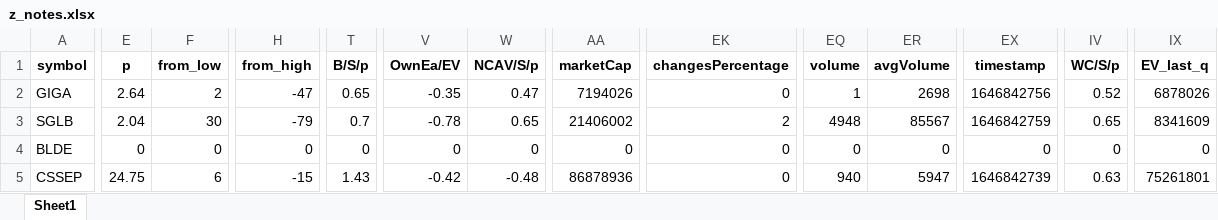
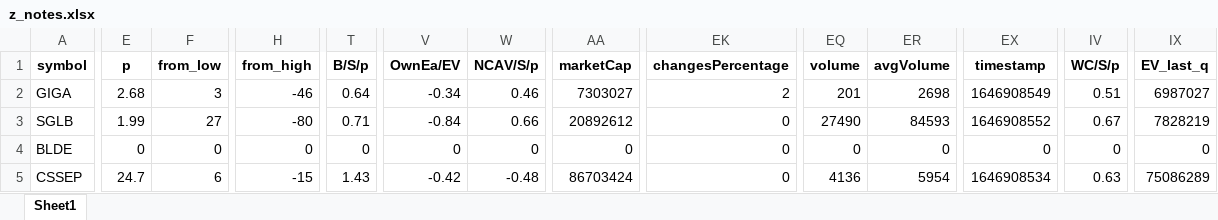
Before and after one commit to randomguy4214/poor-almanac-8, an Excel workbook: z_notes.xlsx, sheet Sheet1, drawn as a sheet; only a part is shown, gaps mark what is left out; values as stored, in another font and other column widths than the file's, no borders; the diff covers the shown part only; the diff names each change by its address in the sheet, - before the commit and + after, or states it on an @@ line.

```diff
--- a/z_notes.xlsx (sheet Sheet1)
+++ b/z_notes.xlsx (sheet Sheet1)
-E2 (p): 2.64
+E2 (p): 2.68
-F2 (from_low): 2
+F2 (from_low): 3
-H2 (from_high): -47
+H2 (from_high): -46
-T2 (B/S/p): 0.65
+T2 (B/S/p): 0.64
-V2 (OwnEa/EV): -0.35
+V2 (OwnEa/EV): -0.34
-W2 (NCAV/S/p): 0.47
+W2 (NCAV/S/p): 0.46
-AA2 (marketCap): 7194026
+AA2 (marketCap): 7303027
-EK2 (changesPercentage): 0
+EK2 (changesPercentage): 2
-EQ2 (volume): 1
+EQ2 (volume): 201
-EX2 (timestamp): 1646842756
+EX2 (timestamp): 1646908549
-IV2 (WC/S/p): 0.52
+IV2 (WC/S/p): 0.51
-IX2 (EV_last_q): 6878026
+IX2 (EV_last_q): 6987027
-E3 (p): 2.04
+E3 (p): 1.99
-F3 (from_low): 30
+F3 (from_low): 27
-H3 (from_high): -79
+H3 (from_high): -80
-T3 (B/S/p): 0.7
+T3 (B/S/p): 0.71
-V3 (OwnEa/EV): -0.78
+V3 (OwnEa/EV): -0.84
-W3 (NCAV/S/p): 0.65
+W3 (NCAV/S/p): 0.66
-AA3 (marketCap): 21406002
+AA3 (marketCap): 20892612
-EK3 (changesPercentage): 2
+EK3 (changesPercentage): 0
-EQ3 (volume): 4948
+EQ3 (volume): 27490
-ER3 (avgVolume): 85567
+ER3 (avgVolume): 84593
-EX3 (timestamp): 1646842759
+EX3 (timestamp): 1646908552
-IV3 (WC/S/p): 0.65
+IV3 (WC/S/p): 0.67
-IX3 (EV_last_q): 8341609
+IX3 (EV_last_q): 7828219
-E5 (p): 24.75
+E5 (p): 24.7
-AA5 (marketCap): 86878936
+AA5 (marketCap): 86703424
-EQ5 (volume): 940
+EQ5 (volume): 4136
-ER5 (avgVolume): 5947
+ER5 (avgVolume): 5954
-EX5 (timestamp): 1646842739
+EX5 (timestamp): 1646908534
-IX5 (EV_last_q): 75261801
+IX5 (EV_last_q): 75086289
```
Also changed, not shown: 48 edited cells elsewhere in this sheet, 5_df_output_filtered.xlsx, 1 other file.
